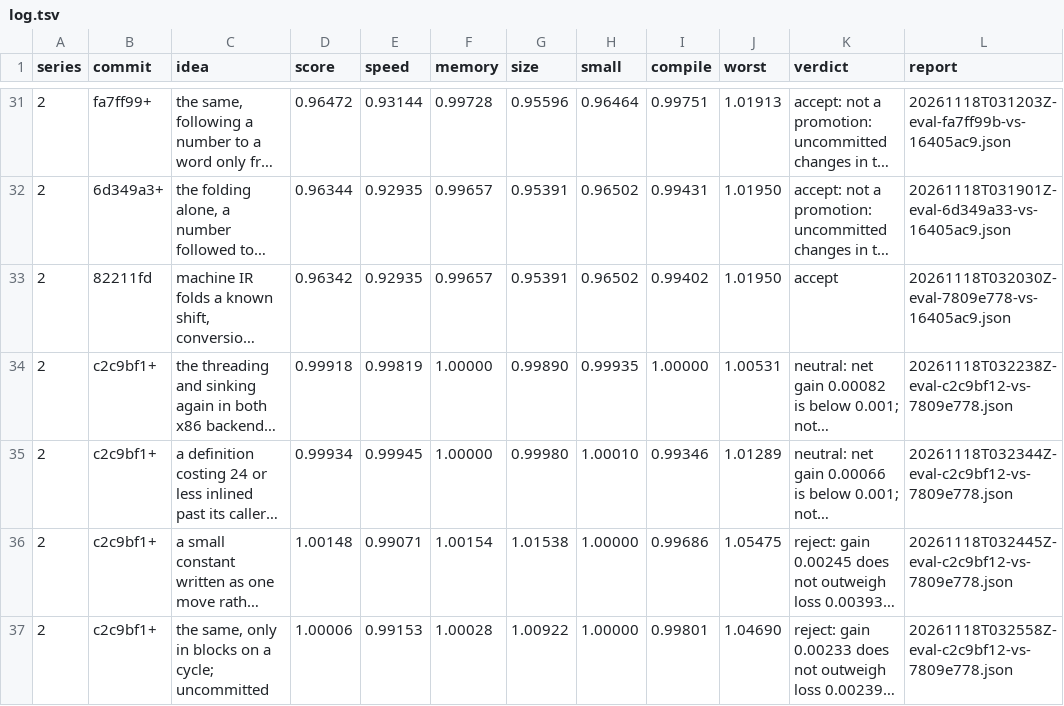
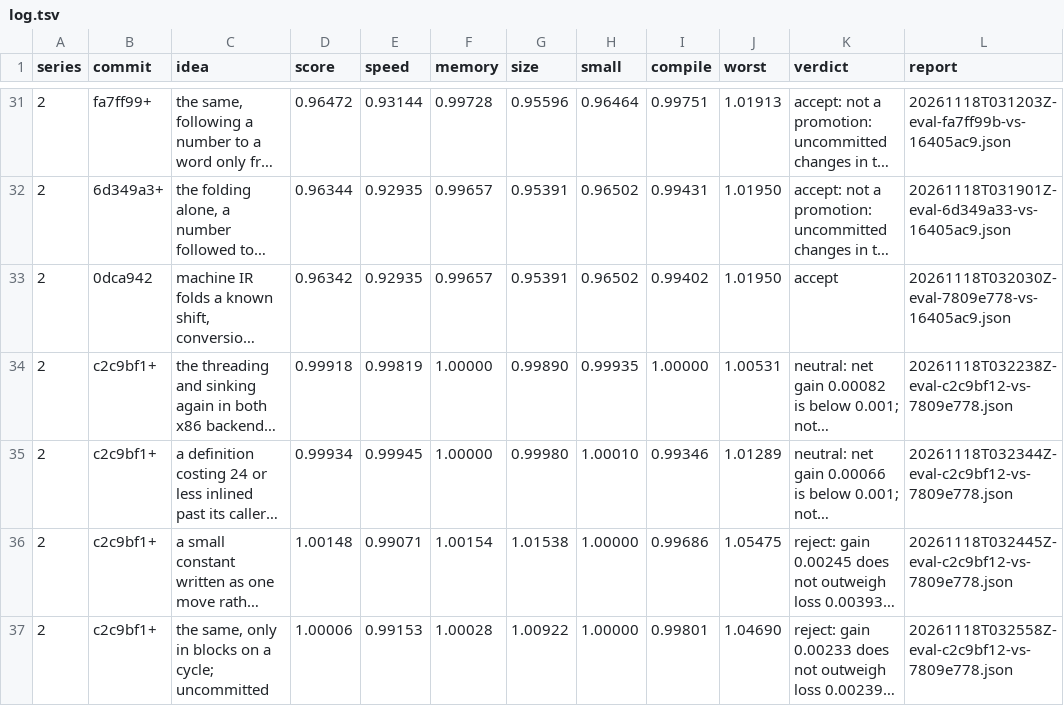
Before and after one commit to benburk/faun-lang, a TSV file: ratchet/log.tsv, drawn as a sheet; only a part is shown, gaps mark what is left out; long unchanged cells end in …; the diff covers the shown part only; the diff names each change by its address in the sheet, - before the commit and + after, or states it on an @@ line.

```diff
--- a/ratchet/log.tsv
+++ b/ratchet/log.tsv
-B33 (commit): 82211fd
+B33 (commit): 0dca942
```
Also changed, not shown: 1 added row and 4 edited cells elsewhere in this file, 1 other file.
